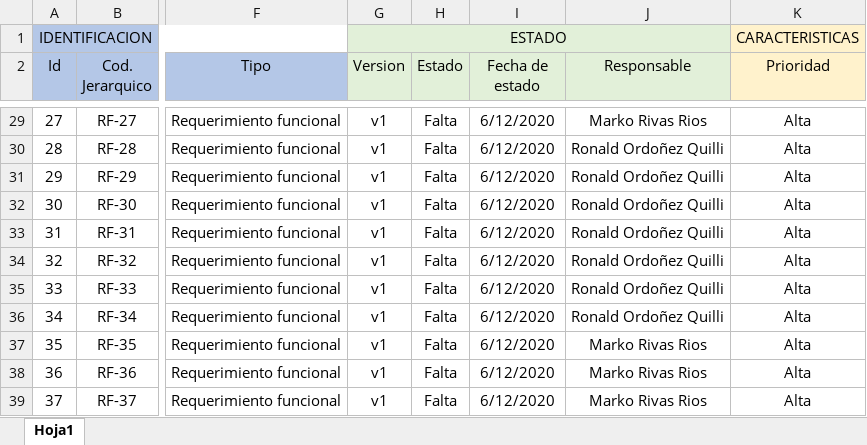
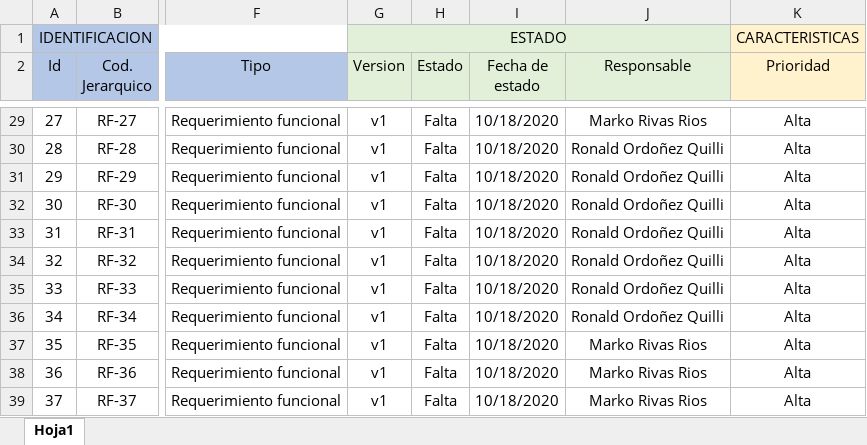
Before and after one commit to MarkoRivas20/Tacna-FD-Construccion-II, an Excel workbook: Documentos/3. Elaboracion/Matriz de trazabilidad_Ordoñez_Rivas.xlsx, sheet Hoja1, drawn as a sheet; only a part is shown, gaps mark what is left out; values as stored, in another font and other column widths than the file's, no borders; the diff covers the shown part only; the diff names each change by its address in the sheet, - before the commit and + after, or states it on an @@ line.

```diff
--- a/Documentos/3. Elaboracion/Matriz de trazabilidad_Ordoñez_Rivas.xlsx (sheet Hoja1)
+++ b/Documentos/3. Elaboracion/Matriz de trazabilidad_Ordoñez_Rivas.xlsx (sheet Hoja1)
-I29:I39 (Fecha de estado): 6/12/2020
+I29:I39 (Fecha de estado): 10/18/2020
```
Also changed, not shown: 27 edited cells elsewhere in this sheet.
